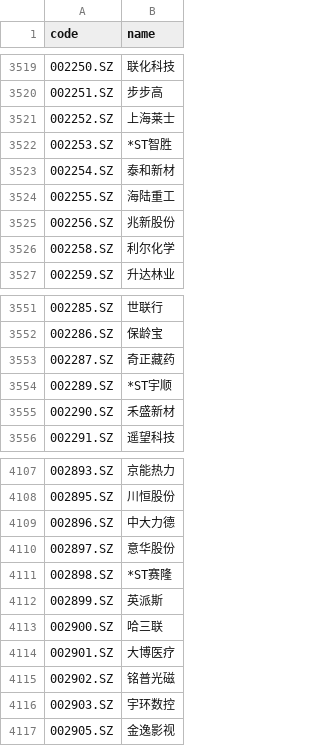
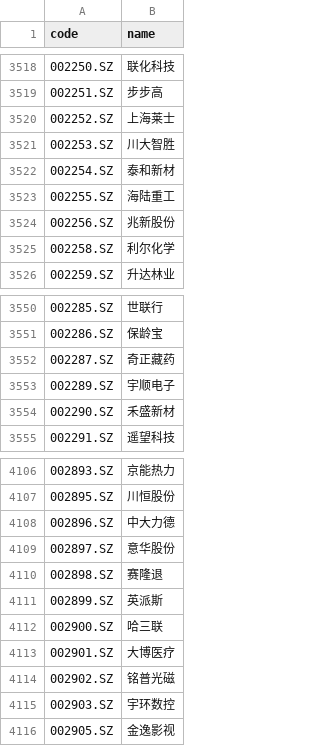
Before and after one commit to leawoliu007/stockquantinvest, a CSV file: a_stock_codes.csv, drawn as a sheet; only a part is shown, gaps mark what is left out; the diff covers the shown part only.

```diff
--- a/a_stock_codes.csv
+++ b/a_stock_codes.csv
@@ -3521,3 +3520,3 @@
 002252.SZ,上海莱士
-002253.SZ,*ST智胜
+002253.SZ,川大智胜
 002254.SZ,泰和新材
@@ -3553,3 +3552,3 @@
 002287.SZ,奇正藏药
-002289.SZ,*ST宇顺
+002289.SZ,宇顺电子
 002290.SZ,禾盛新材
@@ -4110,3 +4109,3 @@
 002897.SZ,意华股份
-002898.SZ,*ST赛隆
+002898.SZ,赛隆退
 002899.SZ,英派斯
```
Also changed, not shown: 4 added rows and 2 removed rows elsewhere in this file, 1 other file.
